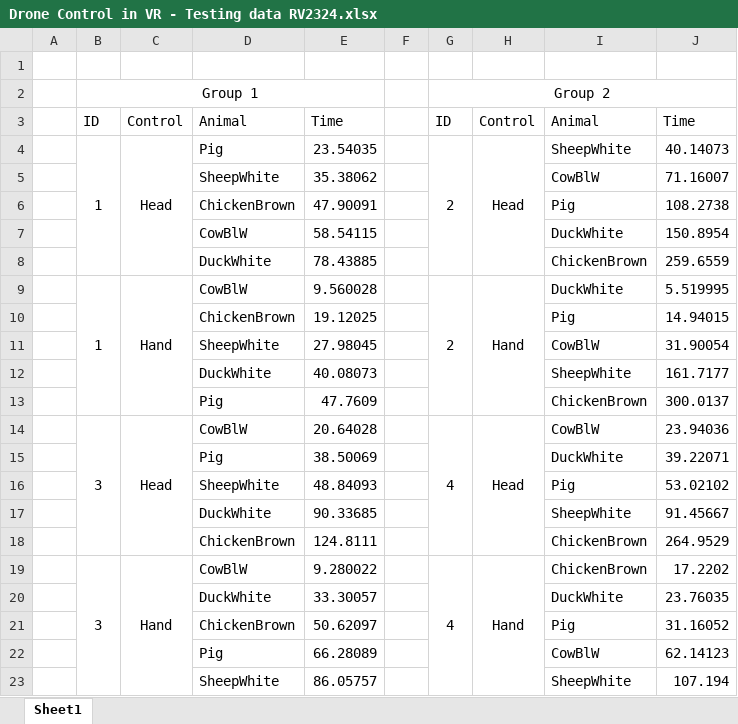
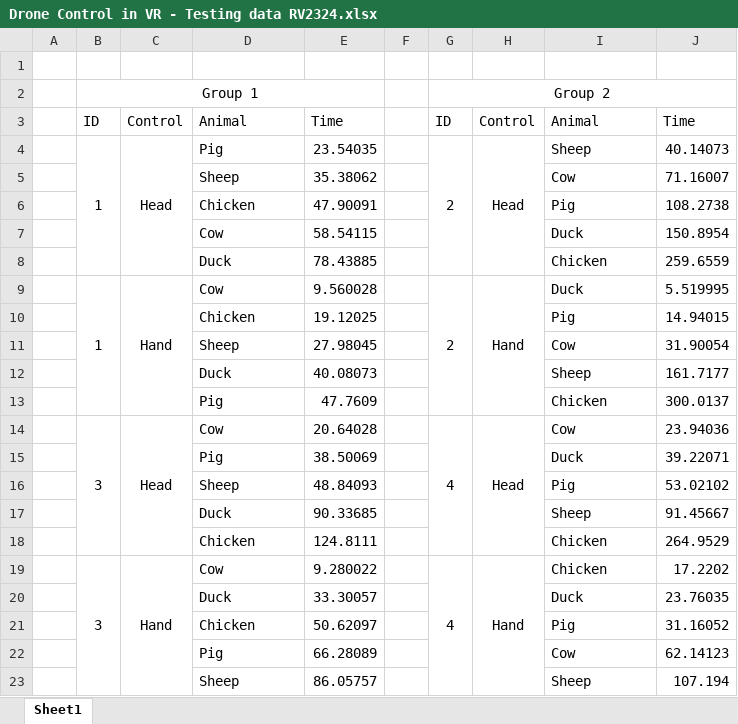
Before and after one commit to Axiself/RVirtual2425, an Excel workbook: Drone Control in VR - Testing data RV2324.xlsx, sheet Sheet1, drawn as a sheet; only a part is shown; values as stored, in another font and other column widths than the file's, no borders; the diff covers the shown part only; the diff names each change by its address in the sheet, - before the commit and + after, or states it on an @@ line.

```diff
--- a/Drone Control in VR - Testing data RV2324.xlsx (sheet Sheet1)
+++ b/Drone Control in VR - Testing data RV2324.xlsx (sheet Sheet1)
-I4: SheepWhite
+I4: Sheep
-D5: SheepWhite
+D5: Sheep
-I5: CowBlW
+I5: Cow
-D6: ChickenBrown
+D6: Chicken
-D7: CowBlW
+D7: Cow
-I7: DuckWhite
+I7: Duck
-D8: DuckWhite
+D8: Duck
-I8: ChickenBrown
+I8: Chicken
-D9: CowBlW
+D9: Cow
-I9: DuckWhite
+I9: Duck
-D10: ChickenBrown
+D10: Chicken
-D11: SheepWhite
+D11: Sheep
-I11: CowBlW
+I11: Cow
-D12: DuckWhite
+D12: Duck
-I12: SheepWhite
+I12: Sheep
-I13: ChickenBrown
+I13: Chicken
-D14: CowBlW
+D14: Cow
-I14: CowBlW
+I14: Cow
-I15: DuckWhite
+I15: Duck
-D16: SheepWhite
+D16: Sheep
-D17: DuckWhite
+D17: Duck
-I17: SheepWhite
+I17: Sheep
-D18: ChickenBrown
+D18: Chicken
-I18:I19: ChickenBrown
+I18:I19: Chicken
-D19: CowBlW
+D19: Cow
-D20: DuckWhite
+D20: Duck
-I20: DuckWhite
+I20: Duck
-D21: ChickenBrown
+D21: Chicken
-I22: CowBlW
+I22: Cow
-D23: SheepWhite
+D23: Sheep
-I23: SheepWhite
+I23: Sheep
```
Also changed, not shown: 16 edited cells elsewhere in this sheet, 1 other file.
